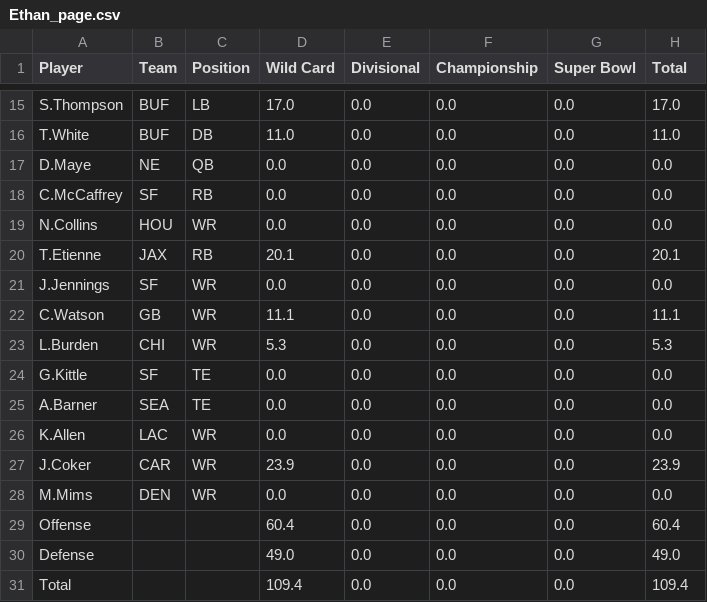
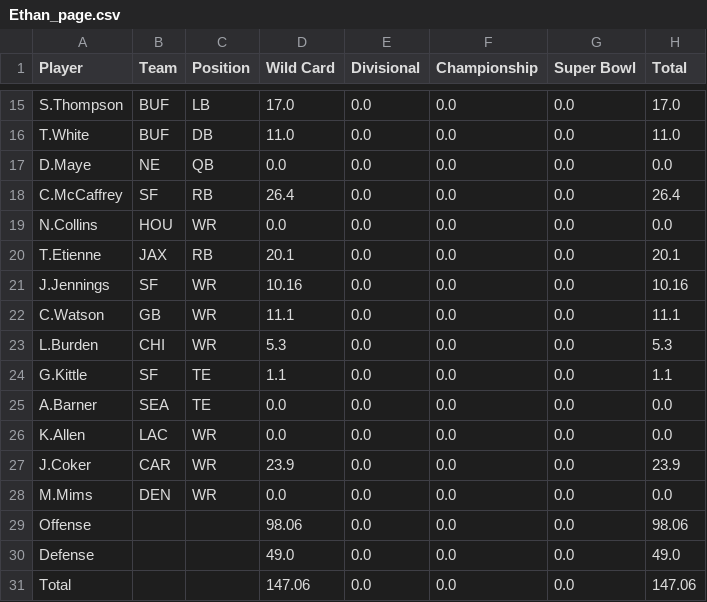
Before and after one commit to ethanewing1/playoff_league_app, a CSV file: league_pages/Ethan_page.csv, drawn as a sheet; only a part is shown, gaps mark what is left out.

```diff
--- a/league_pages/Ethan_page.csv
+++ b/league_pages/Ethan_page.csv
@@ -17,9 +17,9 @@ T.White,BUF,DB,11.0,0.0,0.0,0.0,11.0
 D.Maye,NE,QB,0.0,0.0,0.0,0.0,0.0
-C.McCaffrey,SF,RB,0.0,0.0,0.0,0.0,0.0
+C.McCaffrey,SF,RB,26.4,0.0,0.0,0.0,26.4
 N.Collins,HOU,WR,0.0,0.0,0.0,0.0,0.0
 T.Etienne,JAX,RB,20.1,0.0,0.0,0.0,20.1
-J.Jennings,SF,WR,0.0,0.0,0.0,0.0,0.0
+J.Jennings,SF,WR,10.16,0.0,0.0,0.0,10.16
 C.Watson,GB,WR,11.1,0.0,0.0,0.0,11.1
 L.Burden,CHI,WR,5.3,0.0,0.0,0.0,5.3
-G.Kittle,SF,TE,0.0,0.0,0.0,0.0,0.0
+G.Kittle,SF,TE,1.1,0.0,0.0,0.0,1.1
 A.Barner,SEA,TE,0.0,0.0,0.0,0.0,0.0
@@ -28,4 +28,4 @@ J.Coker,CAR,WR,23.9,0.0,0.0,0.0,23.9
 M.Mims,DEN,WR,0.0,0.0,0.0,0.0,0.0
-Offense,,,60.4,0.0,0.0,0.0,60.4
+Offense,,,98.06,0.0,0.0,0.0,98.06
 Defense,,,49.0,0.0,0.0,0.0,49.0
-Total,,,109.4,0.0,0.0,0.0,109.4
+Total,,,147.06,0.0,0.0,0.0,147.06
```
Also changed, not shown: league_pages/Abe_page.csv, league_pages/Blake_page.csv, 7 other files.
